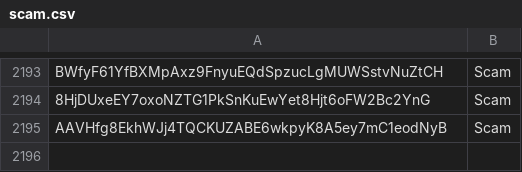
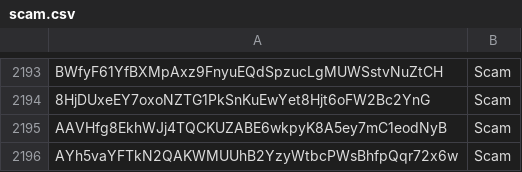
Before and after one commit to wavesplatform/WavesGUI, a CSV file: scam.csv, drawn as a sheet; only a part is shown, gaps mark what is left out; the diff names each change by its address in the sheet, - before the commit and + after, or states it on an @@ line.

Commit message:
Update

```diff
--- a/scam.csv
+++ b/scam.csv
+row 2196: AYh5vaYFTkN2QAKWMUUhB2YzyWtbcPWsBhfpQqr72x6w | Scam
```
